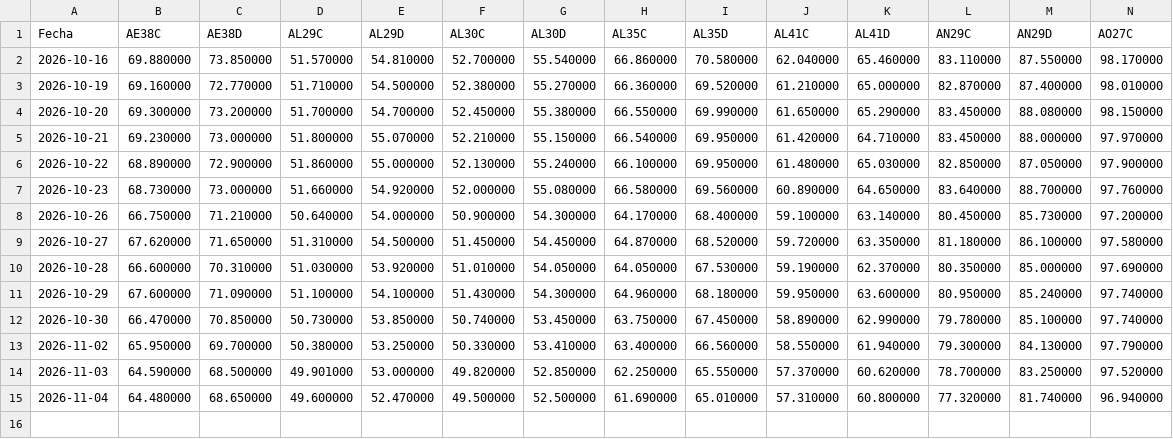
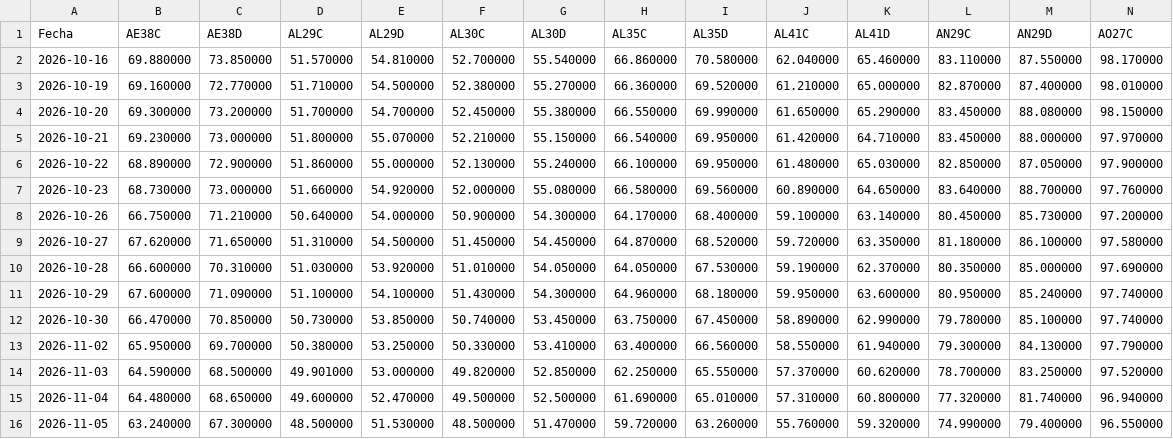
Before and after one commit to rmina98/Forwards, a CSV file: precios_1816.csv, drawn as a sheet; only a part is shown; rows hold the shown columns only; the diff names each change by its address in the sheet, - before the commit and + after, or states it on an @@ line.

```diff
--- a/precios_1816.csv
+++ b/precios_1816.csv
+row 16: 2026-11-05 | 63.240000 | 67.300000 | 48.500000 | 51.530000 | 48.500000 | 51.470000 | 59.720000 | 63.260000 | 55.760000 | 59.320000 | 74.990000 | 79.400000 | 96.550000
```
